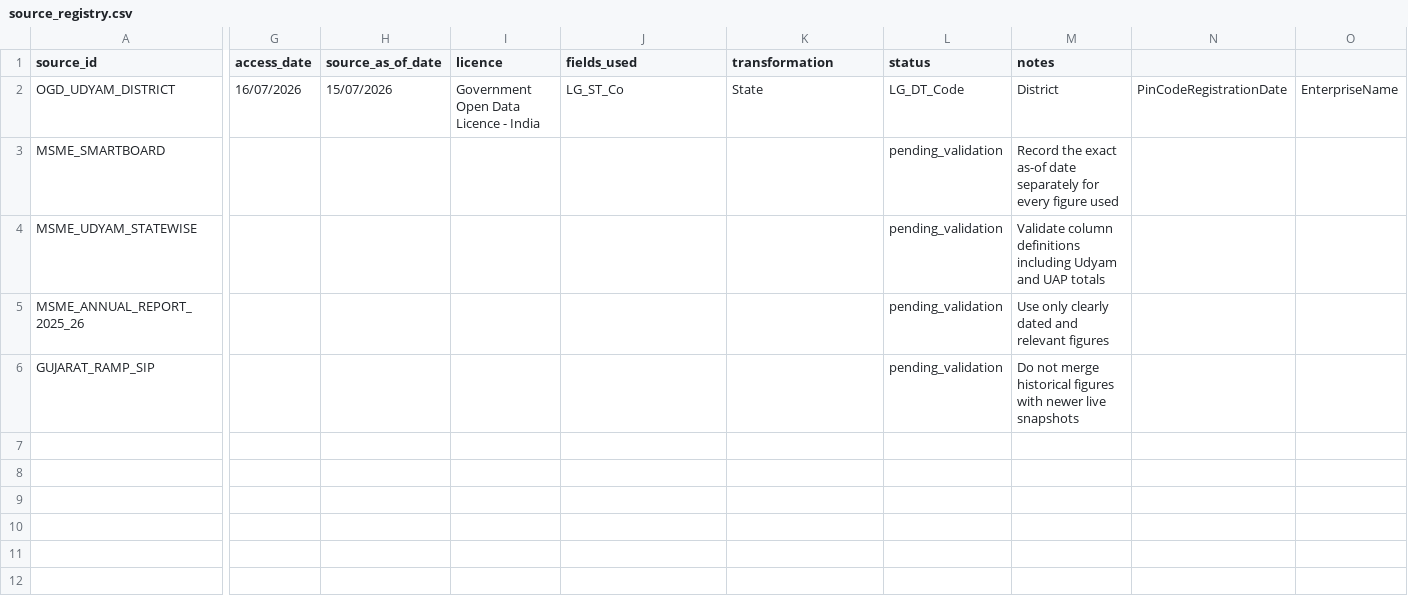
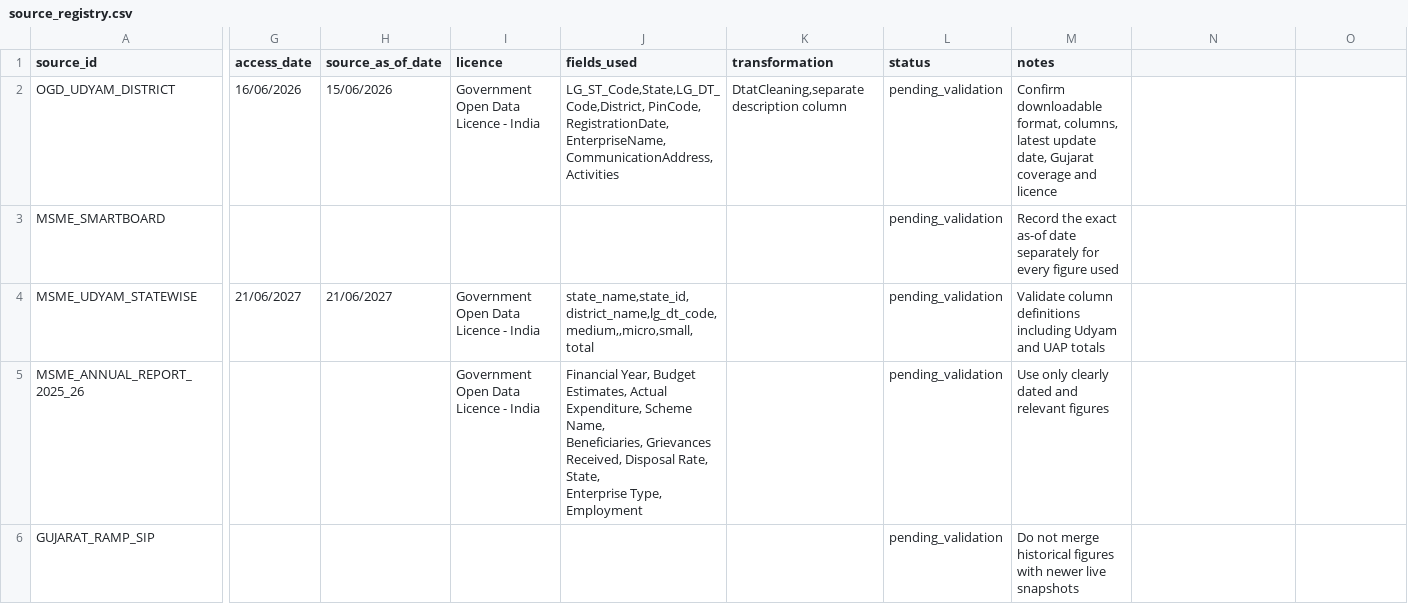
Before and after one commit to Kunj6354/gujarat-msme-intelligence-dashboard, a CSV file: data/reference/source_registry.csv, drawn as a sheet; only a part is shown, gaps mark what is left out; ↵ is a line break in a cell; the diff covers the shown part only; the diff names each change by its address in the sheet, - before the commit and + after, or states it on an @@ line.

Commit message:
Add files via upload

```diff
--- a/data/reference/source_registry.csv
+++ b/data/reference/source_registry.csv
-G2 (access_date): 16/07/2026
+G2 (access_date): 16/06/2026
-H2 (source_as_of_date): 15/07/2026
+H2 (source_as_of_date): 15/06/2026
-J2 (fields_used): LG_ST_Co
+J2 (fields_used): LG_ST_Code,State,LG_DT_Code,District, PinCode, RegistrationDate, EnterpriseName, CommunicationAddress,Activities
-K2 (transformation): State
+K2 (transformation): DtatCleaning,separate description column
-L2 (status): LG_DT_Code
+L2 (status): pending_validation
-M2 (notes): District
+M2 (notes): Confirm downloadable format, columns, latest update date, Gujarat coverage and licence
-N2: PinCodeRegistrationDate
+N2: (empty)
-O2: EnterpriseName
+O2: (empty)
-G4 (access_date): (empty)
+G4 (access_date): 21/06/2027
-H4 (source_as_of_date): (empty)
+H4 (source_as_of_date): 21/06/2027
-I4:I5 (licence): (empty)
+I4:I5 (licence): Government Open Data Licence - India
-J4 (fields_used): (empty)
+J4 (fields_used): state_name,state_id,district_name,lg_dt_code,medium,,micro,small,total
-J5 (fields_used): (empty)
+J5 (fields_used): Financial Year, Budget Estimates, Actual Expenditure, Scheme Name, ↵ Beneficiaries, Grievances Received, Disposal Rate, State, ↵ Enterprise Type, Employment
```
Also changed, not shown: 6 edited cells elsewhere in this file.
